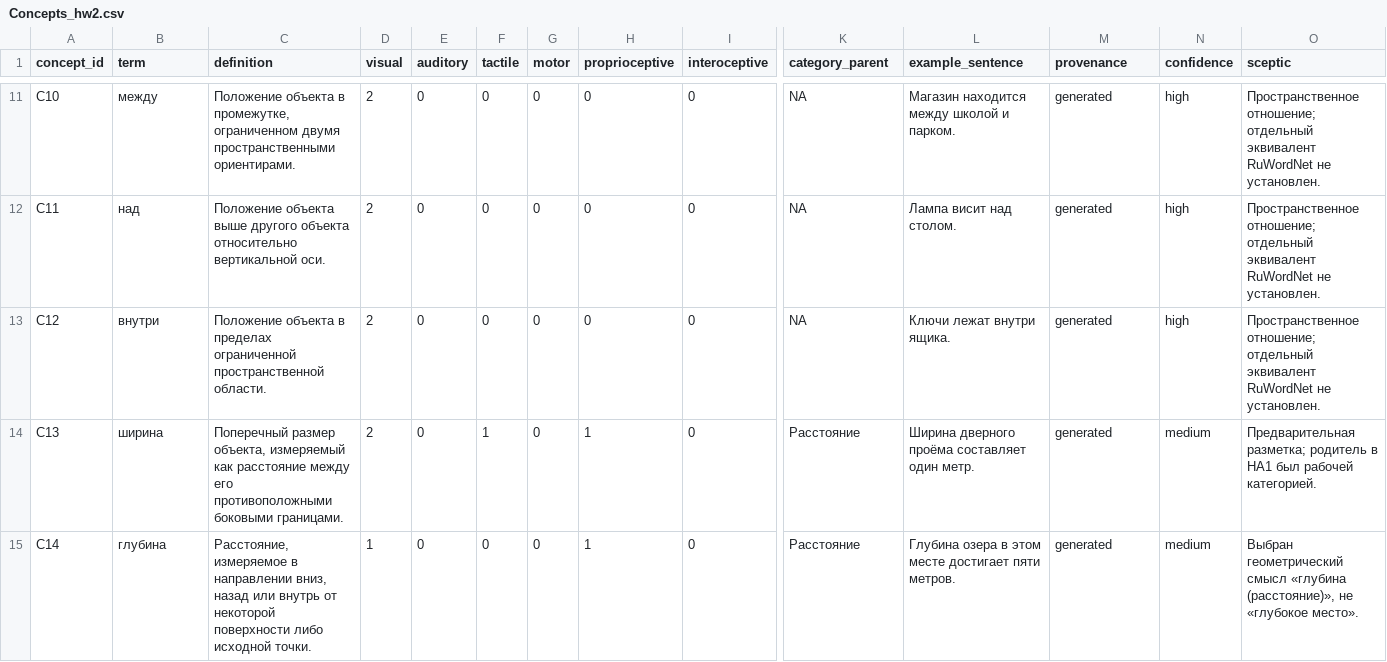
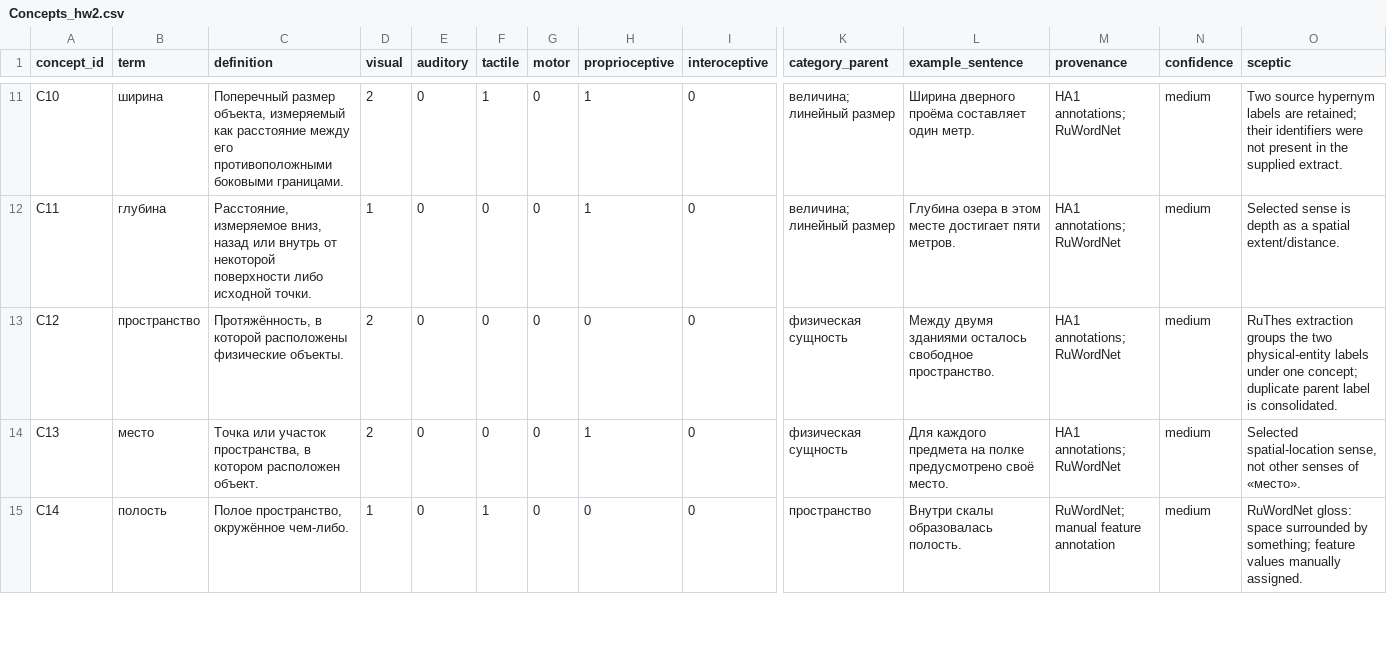
Before and after one commit to noriginalno/embodied-ai-coolest-group, a CSV file: HomeAssignment/HA2/raw/Concepts_hw2.csv, drawn as a sheet; only a part is shown, gaps mark what is left out; the diff covers the shown part only; the diff names each change by its address in the sheet, - before the commit and + after, or states it on an @@ line.

```diff
--- a/HomeAssignment/HA2/raw/Concepts_hw2.csv
+++ b/HomeAssignment/HA2/raw/Concepts_hw2.csv
-B11 (term): между
+B11 (term): ширина
-C11 (definition): Положение объекта в промежутке, ограниченном двумя пространственными ориентирами.
+C11 (definition): Поперечный размер объекта, измеряемый как расстояние между его противоположными боковыми границами.
-F11 (tactile): 0
+F11 (tactile): 1
-H11:H12 (proprioceptive): 0
+H11:H12 (proprioceptive): 1
-K11:K12 (category_parent): NA
+K11:K12 (category_parent): величина; линейный размер
-L11 (example_sentence): Магазин находится между школой и парком.
+L11 (example_sentence): Ширина дверного проёма составляет один метр.
-M11:M14 (provenance): generated
+M11:M14 (provenance): HA1 annotations; RuWordNet
-N11:N13 (confidence): high
+N11:N13 (confidence): medium
-O11 (sceptic): Пространственное отношение; отдельный эквивалент RuWordNet не установлен.
+O11 (sceptic): Two source hypernym labels are retained; their identifiers were not present in the supplied extract.
-B12 (term): над
+B12 (term): глубина
-C12 (definition): Положение объекта выше другого объекта относительно вертикальной оси.
+C12 (definition): Расстояние, измеряемое вниз, назад или внутрь от некоторой поверхности либо исходной точки.
-D12 (visual): 2
+D12 (visual): 1
-L12 (example_sentence): Лампа висит над столом.
+L12 (example_sentence): Глубина озера в этом месте достигает пяти метров.
-O12 (sceptic): Пространственное отношение; отдельный эквивалент RuWordNet не установлен.
+O12 (sceptic): Selected sense is depth as a spatial extent/distance.
-B13 (term): внутри
+B13 (term): пространство
-C13 (definition): Положение объекта в пределах ограниченной пространственной области.
+C13 (definition): Протяжённость, в которой расположены физические объекты.
-K13 (category_parent): NA
+K13 (category_parent): физическая сущность
-L13 (example_sentence): Ключи лежат внутри ящика.
+L13 (example_sentence): Между двумя зданиями осталось свободное пространство.
-O13 (sceptic): Пространственное отношение; отдельный эквивалент RuWordNet не установлен.
+O13 (sceptic): RuThes extraction groups the two physical-entity labels under one concept; duplicate parent label is consolidated.
-B14 (term): ширина
+B14 (term): место
-C14 (definition): Поперечный размер объекта, измеряемый как расстояние между его противоположными боковыми границами.
+C14 (definition): Точка или участок пространства, в котором расположен объект.
-F14 (tactile): 1
+F14 (tactile): 0
-K14 (category_parent): Расстояние
+K14 (category_parent): физическая сущность
-L14 (example_sentence): Ширина дверного проёма составляет один метр.
+L14 (example_sentence): Для каждого предмета на полке предусмотрено своё место.
-O14 (sceptic): Предварительная разметка; родитель в HA1 был рабочей категорией.
+O14 (sceptic): Selected spatial-location sense, not other senses of «место».
-B15 (term): глубина
+B15 (term): полость
-C15 (definition): Расстояние, измеряемое в направлении вниз, назад или внутрь от некоторой поверхности либо исходной точки.
+C15 (definition): Полое пространство, окружённое чем-либо.
-F15 (tactile): 0
+F15 (tactile): 1
-H15 (proprioceptive): 1
+H15 (proprioceptive): 0
-K15 (category_parent): Расстояние
+K15 (category_parent): пространство
-L15 (example_sentence): Глубина озера в этом месте достигает пяти метров.
+L15 (example_sentence): Внутри скалы образовалась полость.
-M15 (provenance): generated
+M15 (provenance): RuWordNet; manual feature annotation
-O15 (sceptic): Выбран геометрический смысл «глубина (расстояние)», не «глубокое место».
+O15 (sceptic): RuWordNet gloss: space surrounded by something; feature values manually assigned.
```
Also changed, not shown: 122 edited cells elsewhere in this file, HomeAssignment/HA2/raw/Edges.csv, HomeAssignment/HA2/raw/Sources.csv, 1 other file.
